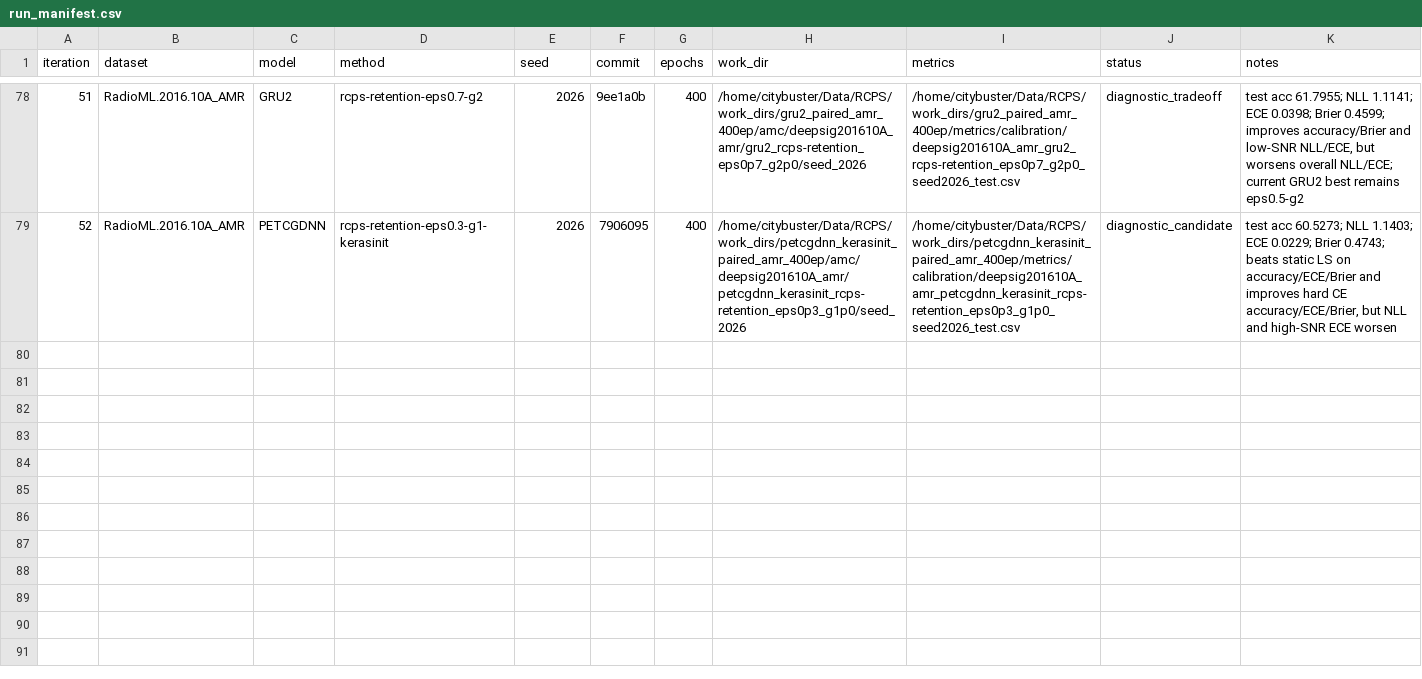
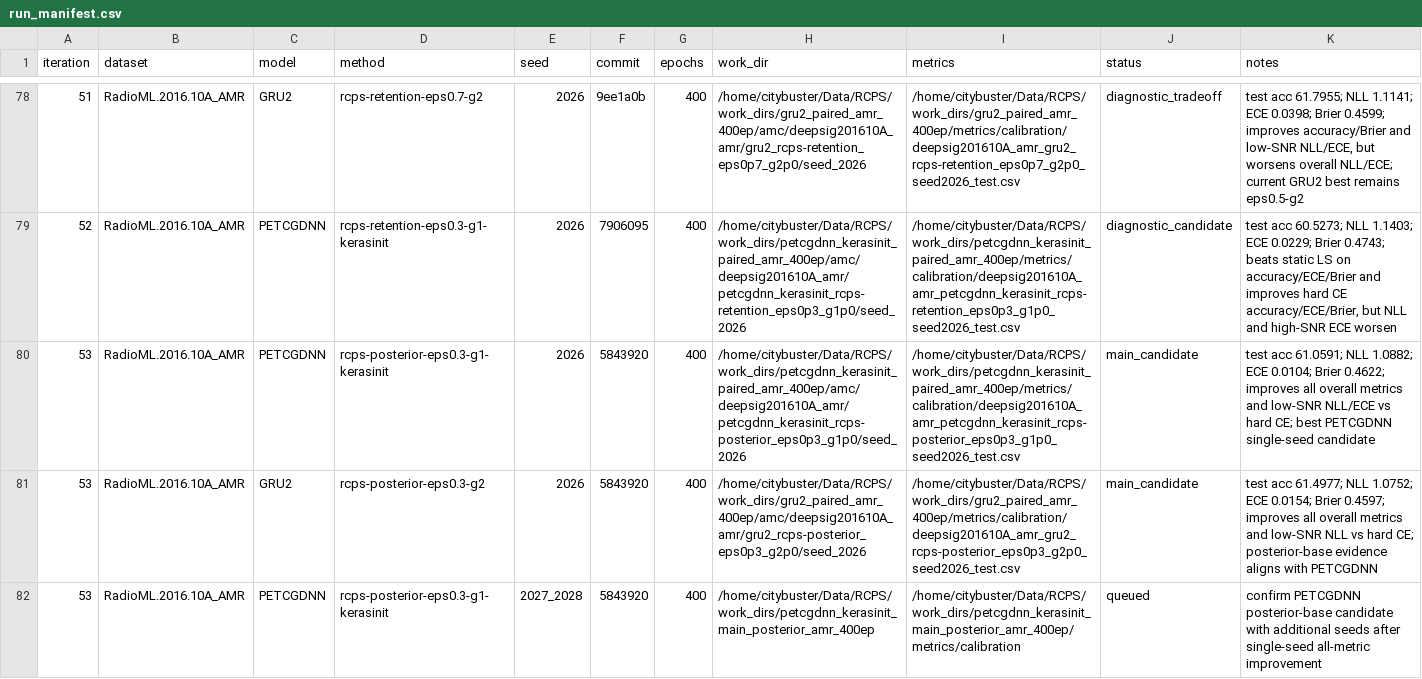
Before and after one commit to Singingkettle/ChangShuoRadioRecognition, a CSV file: docs/rcps/run_manifest.csv, drawn as a sheet; only a part is shown, gaps mark what is left out; the diff names each change by its address in the sheet, - before the commit and + after, or states it on an @@ line.

Commit message:
Log posterior-base RCPS candidate

```diff
--- a/docs/rcps/run_manifest.csv
+++ b/docs/rcps/run_manifest.csv
+row 80: 53 | RadioML.2016.10A_AMR | PETCGDNN | rcps-posterior-eps0.3-g1-kerasinit | 2026 | 5843920 | 400 | /home/citybuster/Data/RCPS/work_dirs/petcgdnn_kerasinit_paired_amr_400ep/amc/deepsig201610A_amr/petcgdnn_kerasinit_rcps-posterior_eps0p3_g1p0/seed_2026 | /home/citybuster/Data/RCPS/work_dirs/petcgdnn_kerasinit_paired_amr_400ep/metrics/calibration/deepsig201610A_amr_petcgdnn_kerasinit_rcps-posterior_eps0p3_g1p0_seed2026_test.csv | main_candidate | test acc 61.0591; NLL 1.0882; ECE 0.0104; Brier 0.4622; improves all overall metrics and low-SNR NLL/ECE vs hard CE; best PETCGDNN single-seed candidate
+row 81: 53 | RadioML.2016.10A_AMR | GRU2 | rcps-posterior-eps0.3-g2 | 2026 | 5843920 | 400 | /home/citybuster/Data/RCPS/work_dirs/gru2_paired_amr_400ep/amc/deepsig201610A_amr/gru2_rcps-posterior_eps0p3_g2p0/seed_2026 | /home/citybuster/Data/RCPS/work_dirs/gru2_paired_amr_400ep/metrics/calibration/deepsig201610A_amr_gru2_rcps-posterior_eps0p3_g2p0_seed2026_test.csv | main_candidate | test acc 61.4977; NLL 1.0752; ECE 0.0154; Brier 0.4597; improves all overall metrics and low-SNR NLL vs hard CE; posterior-base evidence aligns with PETCGDNN
+row 82: 53 | RadioML.2016.10A_AMR | PETCGDNN | rcps-posterior-eps0.3-g1-kerasinit | 2027_2028 | 5843920 | 400 | /home/citybuster/Data/RCPS/work_dirs/petcgdnn_kerasinit_main_posterior_amr_400ep | /home/citybuster/Data/RCPS/work_dirs/petcgdnn_kerasinit_main_posterior_amr_400ep/metrics/calibration | queued | confirm PETCGDNN posterior-base candidate with additional seeds after single-seed all-metric improvement
```
Also changed, not shown: 1 other file.
